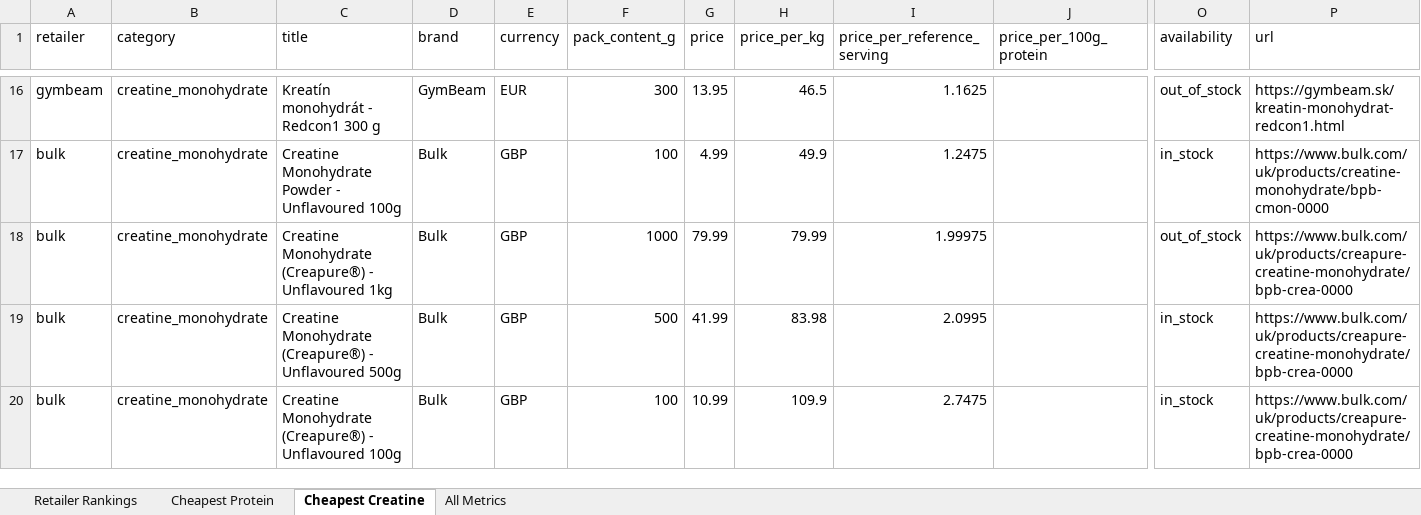
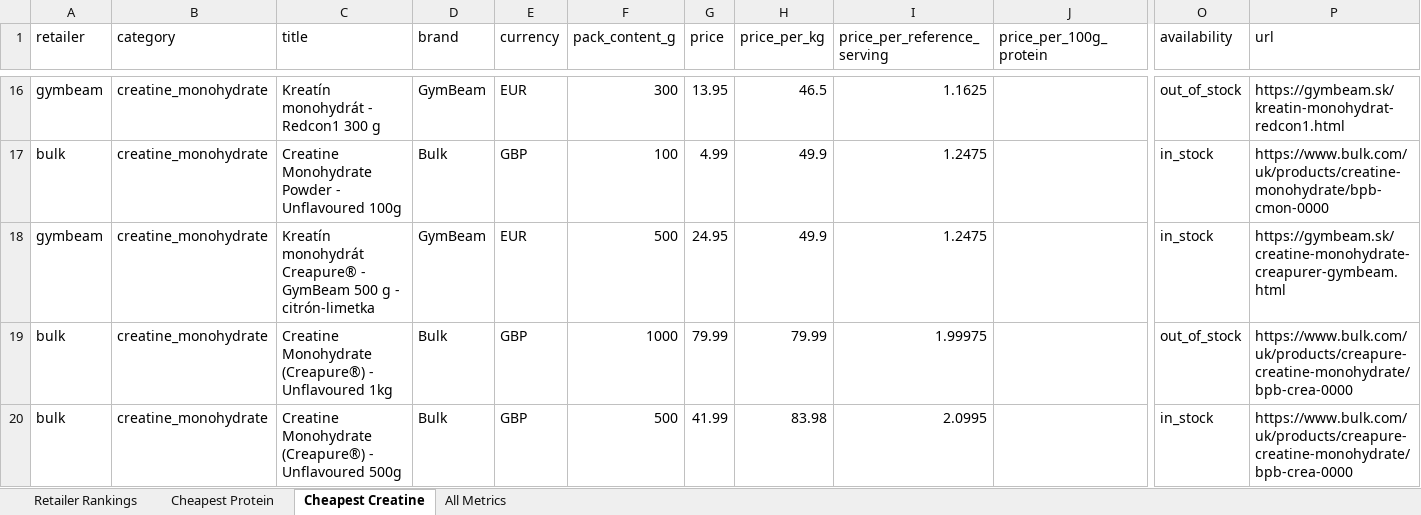
Before and after one commit to ToxicMinds/Web-Scr, an Excel workbook: artifacts/reports/report.xlsx, sheet Cheapest Creatine, drawn as a sheet; only a part is shown, gaps mark what is left out; the shorter side is filled out with more unchanged rows; values as stored, in another font and other column widths than the file's, no borders; rows hold the shown columns only; the diff names each change by its address in the sheet, - before the commit and + after, or states it on an @@ line.

```diff
--- a/artifacts/reports/report.xlsx (sheet Cheapest Creatine)
+++ b/artifacts/reports/report.xlsx (sheet Cheapest Creatine)
+row 18: gymbeam | creatine_monohydrate | Kreatín monohydrát Creapure® - GymBeam 500 g - citrón-limetka | GymBeam | EUR | 500 | 24.95 | 49.9 | 1.2475 |  | in_stock | https://gymbeam.sk/creatine-monohydrate-creapurer-gymbeam.html
```
Also changed, not shown: sheet All Metrics, sheet Retailer Rankings, web/public/reports/report.xlsx, 13 other files.
